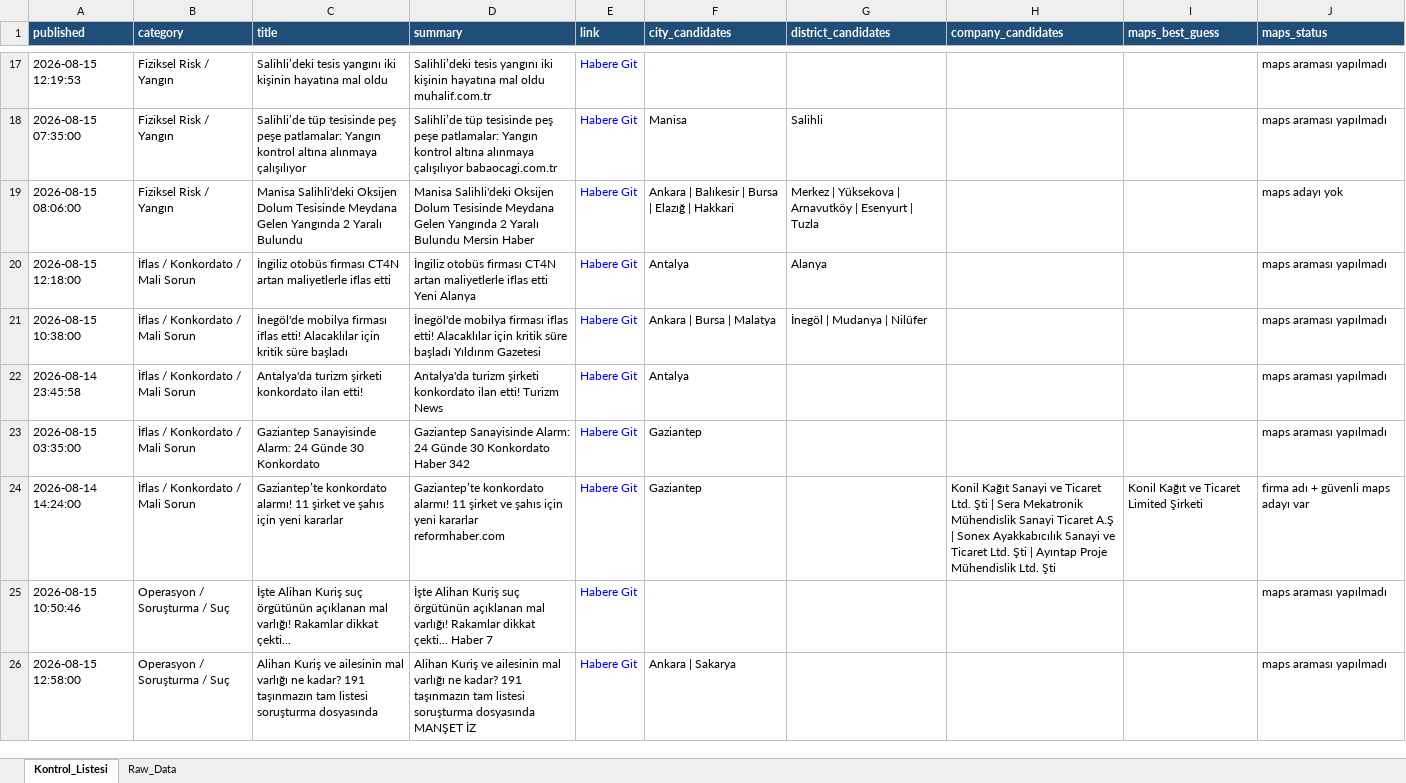
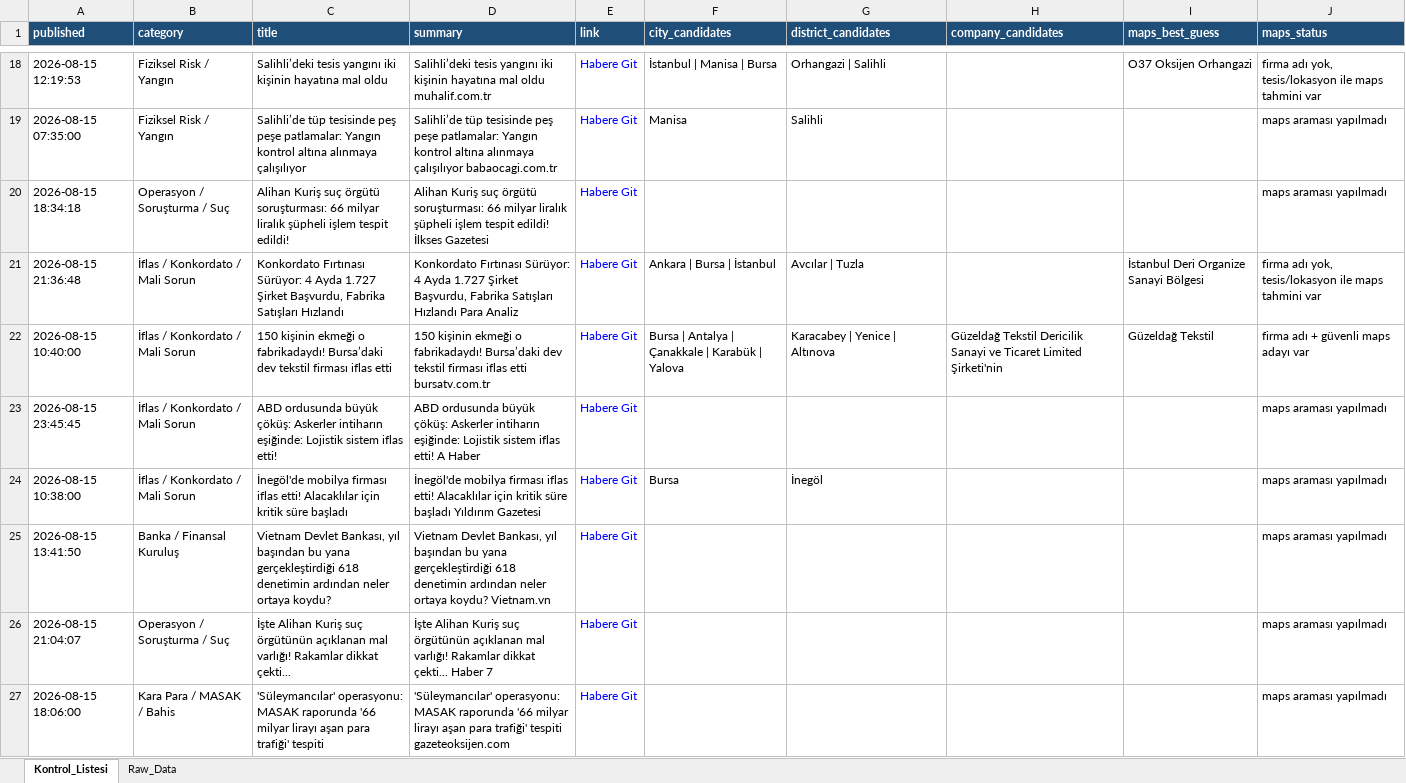
Before and after one commit to 19982109/haber-risk-monitor, an Excel workbook: data/haberler_final.xlsx, sheet Kontrol_Listesi, drawn as a sheet; only a part is shown, gaps mark what is left out; the shorter side is filled out with more unchanged rows; values as stored, in another font and other column widths than the file's, no borders; removed rows and columns are numbered as before the commit, all else as after; the diff covers the shown part only; the diff names each change by its address in the sheet, - before the commit and + after, or states it on an @@ line.

```diff
--- a/data/haberler_final.xlsx (sheet Kontrol_Listesi)
+++ b/data/haberler_final.xlsx (sheet Kontrol_Listesi)
-F18 (city_candidates): (empty)
+F18 (city_candidates): İstanbul | Manisa | Bursa
-G18 (district_candidates): (empty)
+G18 (district_candidates): Orhangazi | Salihli
-I18 (maps_best_guess): (empty)
+I18 (maps_best_guess): O37 Oksijen Orhangazi
-J18 (maps_status): maps araması yapılmadı
+J18 (maps_status): firma adı yok, tesis/lokasyon ile maps tahmini var
-row 19: 2026-08-15 08:06:00 | Fiziksel Risk / Yangın | Manisa Salihli'deki Oksijen Dolum Tesisinde Meydana Gelen Yangında 2 Yaralı Bulundu | Manisa Salihli'deki Oksijen Dolum Tesisinde Meydana Gelen Yangında 2 Yaralı Bulundu Mersin Haber | Habere Git | Ankara | Balıkesir | Bursa | Elazığ | Hakkari | Merkez | Yüksekova | Arnavutköy | Esenyurt | Tuzla |  |  | maps adayı yok
-row 20: 2026-08-15 12:18:00 | İflas / Konkordato / Mali Sorun | İngiliz otobüs firması CT4N artan maliyetlerle iflas etti | İngiliz otobüs firması CT4N artan maliyetlerle iflas etti Yeni Alanya | Habere Git | Antalya | Alanya |  |  | maps araması yapılmadı
+row 20: 2026-08-15 18:34:18 | Operasyon / Soruşturma / Suç | Alihan Kuriş suç örgütü soruşturması: 66 milyar liralık şüpheli işlem tespit edildi! | Alihan Kuriş suç örgütü soruşturması: 66 milyar liralık şüpheli işlem tespit edildi! İlkses Gazetesi | Habere Git |  |  |  |  | maps araması yapılmadı
+row 21: 2026-08-15 21:36:48 | İflas / Konkordato / Mali Sorun | Konkordato Fırtınası Sürüyor: 4 Ayda 1.727 Şirket Başvurdu, Fabrika Satışları Hızlandı | Konkordato Fırtınası Sürüyor: 4 Ayda 1.727 Şirket Başvurdu, Fabrika Satışları Hızlandı Para Analiz | Habere Git | Ankara | Bursa | İstanbul | Avcılar | Tuzla |  | İstanbul Deri Organize Sanayi Bölgesi | firma adı yok, tesis/lokasyon ile maps tahmini var
+row 22: 2026-08-15 10:40:00 | İflas / Konkordato / Mali Sorun | 150 kişinin ekmeği o fabrikadaydı! Bursa’daki dev tekstil firması iflas etti | 150 kişinin ekmeği o fabrikadaydı! Bursa’daki dev tekstil firması iflas etti bursatv.com.tr | Habere Git | Bursa | Antalya | Çanakkale | Karabük | Yalova | Karacabey | Yenice | Altınova | Güzeldağ Tekstil Dericilik Sanayi ve Ticaret Limited Şirketi'nin | Güzeldağ Tekstil | firma adı + güvenli maps adayı var
+row 23: 2026-08-15 23:45:45 | İflas / Konkordato / Mali Sorun | ABD ordusunda büyük çöküş: Askerler intiharın eşiğinde: Lojistik sistem iflas etti! | ABD ordusunda büyük çöküş: Askerler intiharın eşiğinde: Lojistik sistem iflas etti! A Haber | Habere Git |  |  |  |  | maps araması yapılmadı
-F24 (city_candidates): Ankara | Bursa | Malatya
+F24 (city_candidates): Bursa
-G24 (district_candidates): İnegöl | Mudanya | Nilüfer
+G24 (district_candidates): İnegöl
-row 22: 2026-08-14 23:45:58 | İflas / Konkordato / Mali Sorun | Antalya'da turizm şirketi konkordato ilan etti! | Antalya'da turizm şirketi konkordato ilan etti! Turizm News | Habere Git | Antalya |  |  |  | maps araması yapılmadı
-row 23: 2026-08-15 03:35:00 | İflas / Konkordato / Mali Sorun | Gaziantep Sanayisinde Alarm: 24 Günde 30 Konkordato | Gaziantep Sanayisinde Alarm: 24 Günde 30 Konkordato Haber 342 | Habere Git | Gaziantep |  |  |  | maps araması yapılmadı
-row 24: 2026-08-14 14:24:00 | İflas / Konkordato / Mali Sorun | Gaziantep’te konkordato alarmı! 11 şirket ve şahıs için yeni kararlar | Gaziantep’te konkordato alarmı! 11 şirket ve şahıs için yeni kararlar reformhaber.com | Habere Git | Gaziantep |  | Konil Kağıt Sanayi ve Ticaret Ltd. Şti | Sera Mekatronik Mühendislik Sanayi Ticaret A.Ş | Sonex Ayakkabıcılık Sanayi ve Ticaret Ltd. Şti | Ayıntap Proje Mühendislik Ltd. Şti | Konil Kağıt ve Ticaret Limited Şirketi | firma adı + güvenli maps adayı var
+row 25: 2026-08-15 13:41:50 | Banka / Finansal Kuruluş | Vietnam Devlet Bankası, yıl başından bu yana gerçekleştirdiği 618 denetimin ardından neler ortaya koydu? | Vietnam Devlet Bankası, yıl başından bu yana gerçekleştirdiği 618 denetimin ardından neler ortaya koydu? Vietnam.vn | Habere Git |  |  |  |  | maps araması yapılmadı
-A26 (published): 2026-08-15 10:50:46
+A26 (published): 2026-08-15 21:04:07
+row 27: 2026-08-15 18:06:00 | Kara Para / MASAK / Bahis | 'Süleymancılar' operasyonu: MASAK raporunda '66 milyar lirayı aşan para trafiği' tespiti | 'Süleymancılar' operasyonu: MASAK raporunda '66 milyar lirayı aşan para trafiği' tespiti gazeteoksijen.com | Habere Git |  |  |  |  | maps araması yapılmadı
```
Also changed, not shown: 28 added rows, 27 removed rows, 2 moved rows and 13 edited cells elsewhere in this sheet, sheet Raw_Data, 1 other file.
